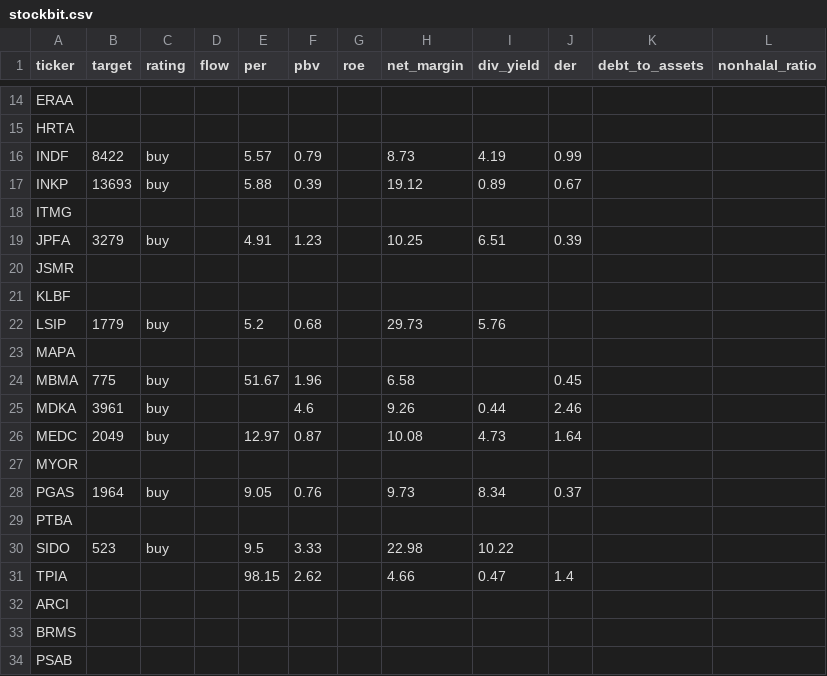
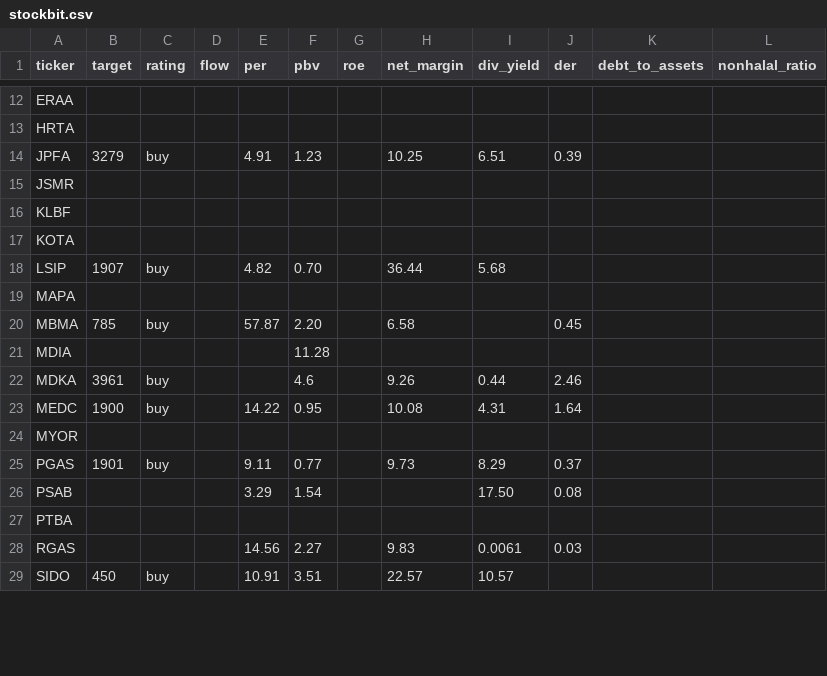
Before and after one commit to ah-salam/detector, a CSV file: stockbit.csv, drawn as a sheet; only a part is shown, gaps mark what is left out; the diff covers the shown part only.

Commit message:
Add files via upload

```diff
--- a/stockbit.csv
+++ b/stockbit.csv
@@ -15,5 +13,2 @@ ERAA,,,,,,,,,,,
 HRTA,,,,,,,,,,,
-INDF,8422,buy,,5.57,0.79,,8.73,4.19,0.99,,
-INKP,13693,buy,,5.88,0.39,,19.12,0.89,0.67,,
-ITMG,,,,,,,,,,,
 JPFA,3279,buy,,4.91,1.23,,10.25,6.51,0.39,,
@@ -21,14 +16,14 @@ JSMR,,,,,,,,,,,
 KLBF,,,,,,,,,,,
-LSIP,1779,buy,,5.2,0.68,,29.73,5.76,,,
+KOTA,,,,,,,,,,,
+LSIP,1907,buy,,4.82,0.70,,36.44,5.68,,,
 MAPA,,,,,,,,,,,
-MBMA,775,buy,,51.67,1.96,,6.58,,0.45,,
+MBMA,785,buy,,57.87,2.20,,6.58,,0.45,,
+MDIA,,,,,11.28,,,,,,
 MDKA,3961,buy,,,4.6,,9.26,0.44,2.46,,
-MEDC,2049,buy,,12.97,0.87,,10.08,4.73,1.64,,
+MEDC,1900,buy,,14.22,0.95,,10.08,4.31,1.64,,
 MYOR,,,,,,,,,,,
-PGAS,1964,buy,,9.05,0.76,,9.73,8.34,0.37,,
+PGAS,1901,buy,,9.11,0.77,,9.73,8.29,0.37,,
+PSAB,,,,3.29,1.54,,,17.50,0.08,,
 PTBA,,,,,,,,,,,
-SIDO,523,buy,,9.5,3.33,,22.98,10.22,,,
-TPIA,,,,98.15,2.62,,4.66,0.47,1.4,,
-ARCI,,,,,,,,,,,
-BRMS,,,,,,,,,,,
-PSAB,,,,,,,,,,,
+RGAS,,,,14.56,2.27,,9.83,0.0061,0.03,,
+SIDO,450,buy,,10.91,3.51,,22.57,10.57,,,
```
Also changed, not shown: 2 added rows, 3 removed rows and 2 edited cells elsewhere in this file.
